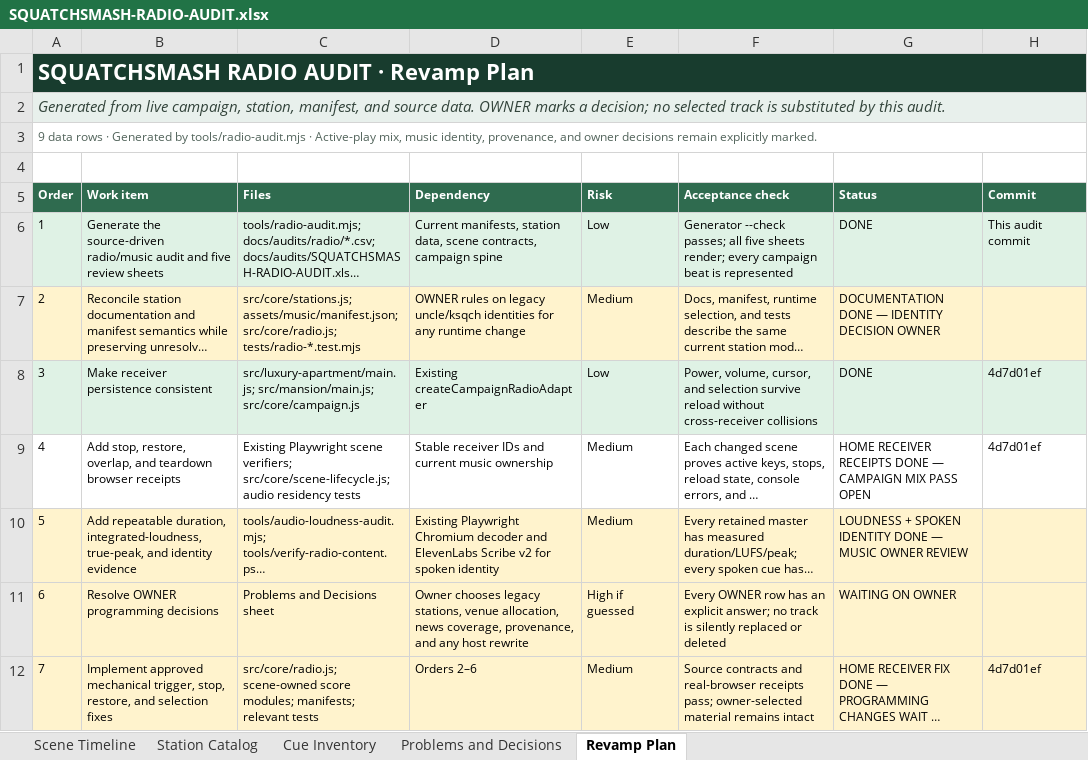
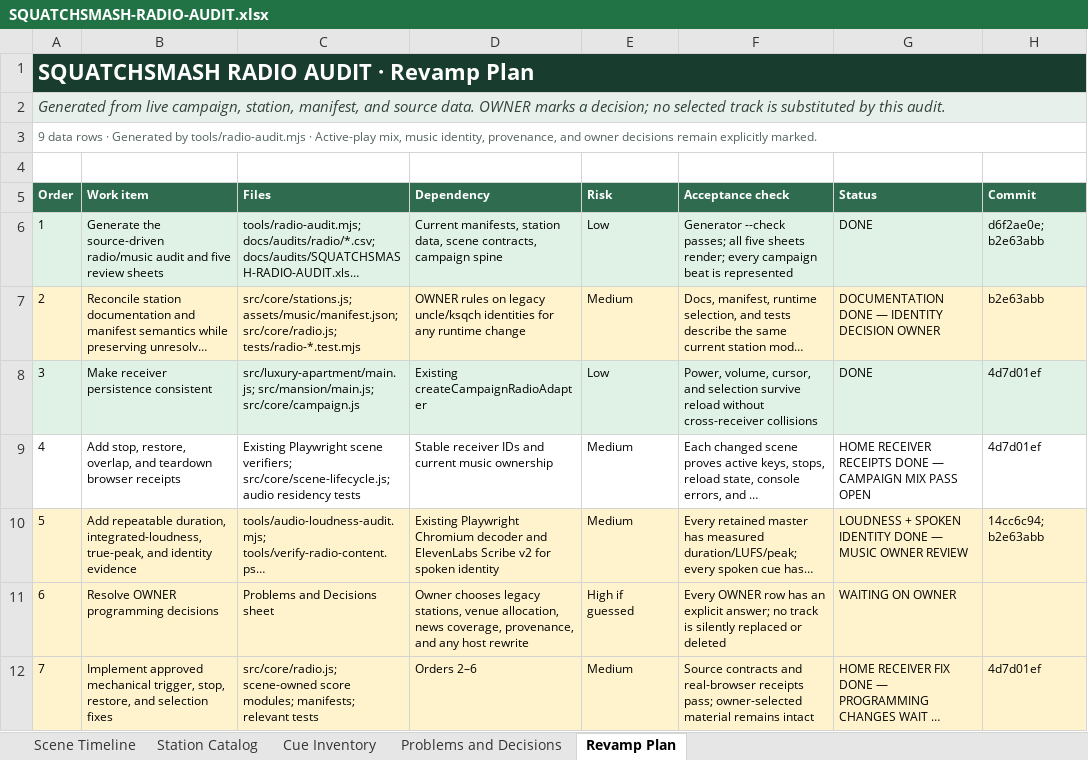
Before and after one commit to LouSputthole/SquatchSmash, an Excel workbook: docs/audits/SQUATCHSMASH-RADIO-AUDIT.xlsx, sheet Revamp Plan, drawn as a sheet; only a part is shown; long unchanged cells end in …; values as stored, in another font and other column widths than the file's, no borders; table styles not drawn; the diff names each change by its address in the sheet, - before the commit and + after, or states it on an @@ line.

Commit message:
ci(evidence): gate radio and rendered voices
Make the 386-render browser receipts, generated radio audit, 24-master loudness ledger, and 298 spoken-content transcripts part of the authoritative pull-request workflow. Add discoverable package commands and push-card guidance, and stamp the generated radio revamp plan with the commits that supplied its evidence. Local package-command checks, audit drift checks, workbook QA (5 sheets, zero formula errors), and diff checks passed.

```diff
--- a/docs/audits/SQUATCHSMASH-RADIO-AUDIT.xlsx (sheet Revamp Plan)
+++ b/docs/audits/SQUATCHSMASH-RADIO-AUDIT.xlsx (sheet Revamp Plan)
-H6 (Commit): This audit commit
+H6 (Commit): d6f2ae0e; b2e63abb
-H7 (Commit): (empty)
+H7 (Commit): b2e63abb
-H10 (Commit): (empty)
+H10 (Commit): 14cc6c94; b2e63abb
```
Also changed, not shown: 7 other files.
